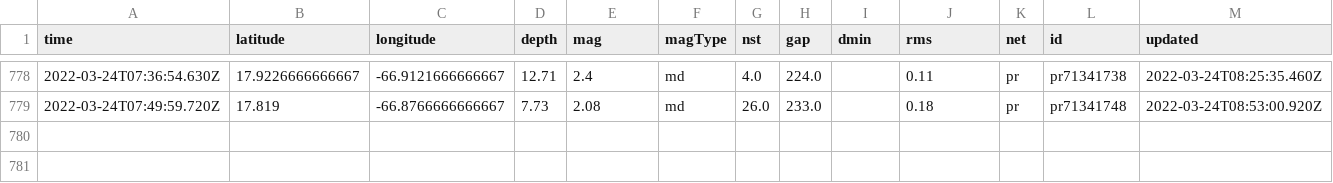
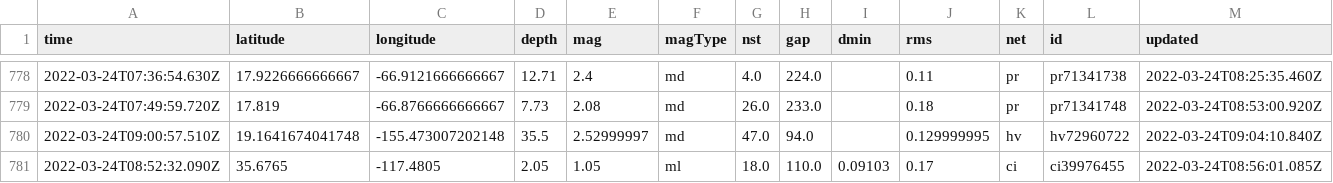
Before and after one commit to pbock/nicar22-github-actions, a CSV file: usgs_main.csv, drawn as a sheet; only a part is shown, gaps mark what is left out; rows hold the shown columns only; the diff names each change by its address in the sheet, - before the commit and + after, or states it on an @@ line.

```diff
--- a/usgs_main.csv
+++ b/usgs_main.csv
+row 780: 2022-03-24T09:00:57.510Z | 19.1641674041748 | -155.473007202148 | 35.5 | 2.52999997 | md | 47.0 | 94.0 |  | 0.129999995 | hv | hv72960722 | 2022-03-24T09:04:10.840Z
+row 781: 2022-03-24T08:52:32.090Z | 35.6765 | -117.4805 | 2.05 | 1.05 | ml | 18.0 | 110.0 | 0.09103 | 0.17 | ci | ci39976455 | 2022-03-24T08:56:01.085Z
```
Also changed, not shown: usgs_current.csv.
